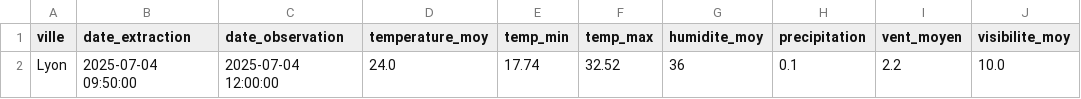
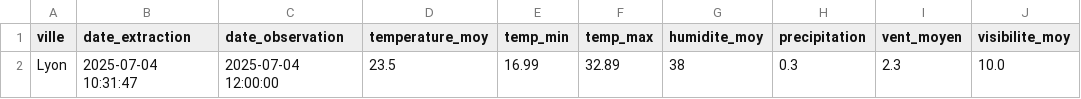
Before and after one commit to Mihajatiana-dev/DONNEES2-dashboard-meteo, a CSV file: dags/data/raw/2025-07-04/weather_Lyon.csv, drawn as a sheet; only a part is shown; the diff names each change by its address in the sheet, - before the commit and + after, or states it on an @@ line.

```diff
--- a/dags/data/raw/2025-07-04/weather_Lyon.csv
+++ b/dags/data/raw/2025-07-04/weather_Lyon.csv
-B2 (date_extraction): 2025-07-04 09:50:00
+B2 (date_extraction): 2025-07-04 10:31:47
-D2 (temperature_moy): 24.0
+D2 (temperature_moy): 23.5
-E2 (temp_min): 17.74
+E2 (temp_min): 16.99
-F2 (temp_max): 32.52
+F2 (temp_max): 32.89
-G2 (humidite_moy): 36
+G2 (humidite_moy): 38
-H2 (precipitation): 0.1
+H2 (precipitation): 0.3
-I2 (vent_moyen): 2.2
+I2 (vent_moyen): 2.3
```
Also changed, not shown: dags/data/historical/historical_raw.csv, dags/data/processed/cleaned_weather_2025-07-04.csv, 7 other files.
